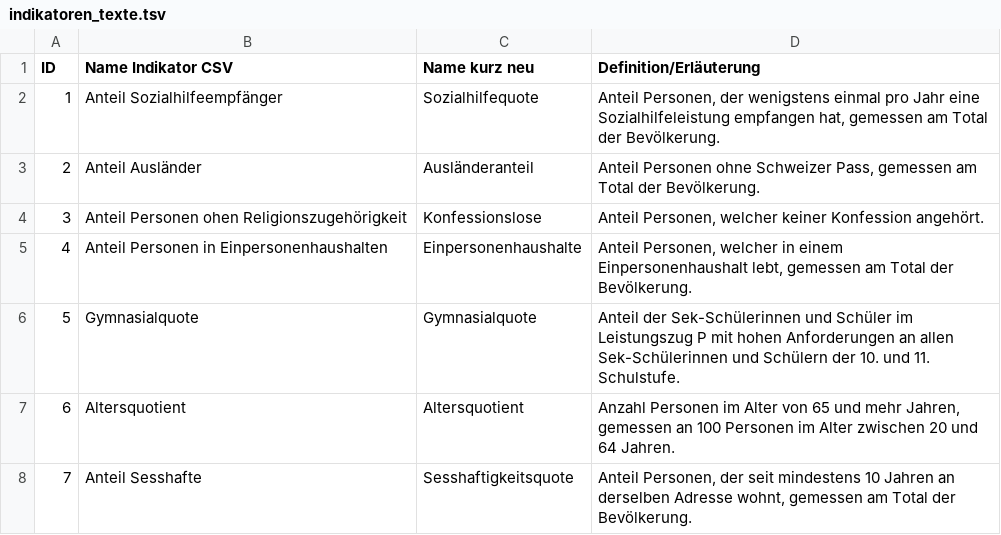
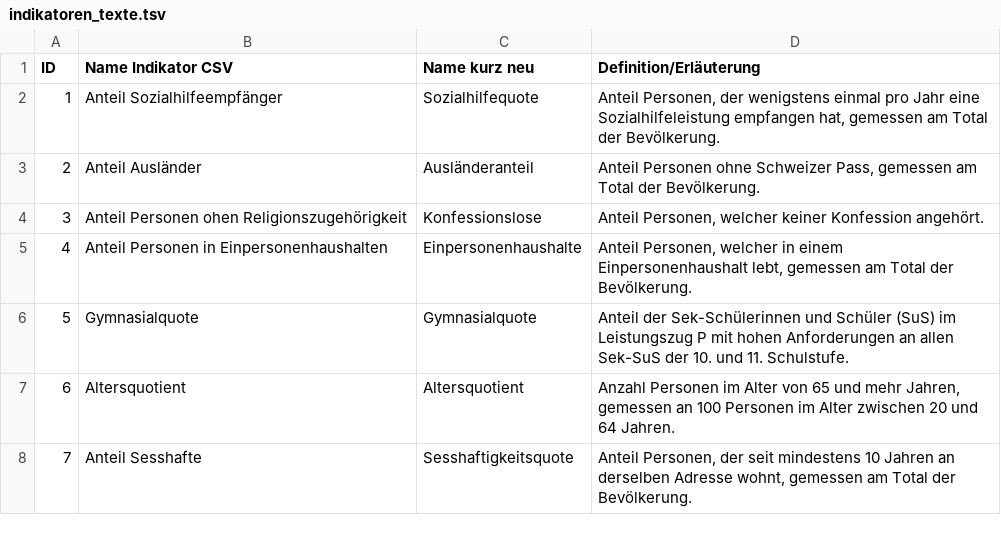
Before and after one commit to statabs-test/quartierindex, a TSV file: data/indikatoren_texte.tsv, drawn as a sheet; only a part is shown.

Commit message:
Abbreviate Text to fit Firefox

```diff
--- a/data/indikatoren_texte.tsv
+++ b/data/indikatoren_texte.tsv
@@ -5,3 +5,3 @@ ID	Name Indikator CSV	Name kurz neu	Definition/Erläuterung
 4	Anteil Personen in Einpersonenhaushalten	Einpersonenhaushalte	Anteil Personen, welcher in einem Einpersonenhaushalt lebt, gemessen am Total der Bevölkerung.
-5	Gymnasialquote	Gymnasialquote	Anteil der Sek-Schülerinnen und Schüler im Leistungszug P mit hohen Anforderungen an allen Sek-Schülerinnen und Schülern der 10. und 11. Schulstufe.
+5	Gymnasialquote	Gymnasialquote	Anteil der Sek-Schülerinnen und Schüler (SuS) im Leistungszug P mit hohen Anforderungen an allen Sek-SuS der 10. und 11. Schulstufe.
 6	Altersquotient	Altersquotient	Anzahl Personen im Alter von 65 und mehr Jahren, gemessen an 100 Personen im Alter zwischen 20 und 64 Jahren.
```
